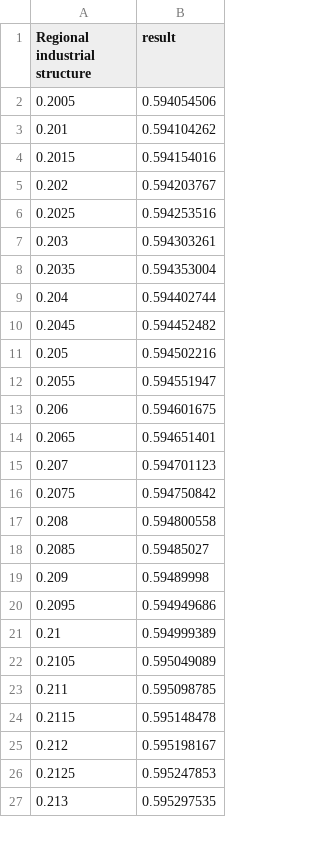
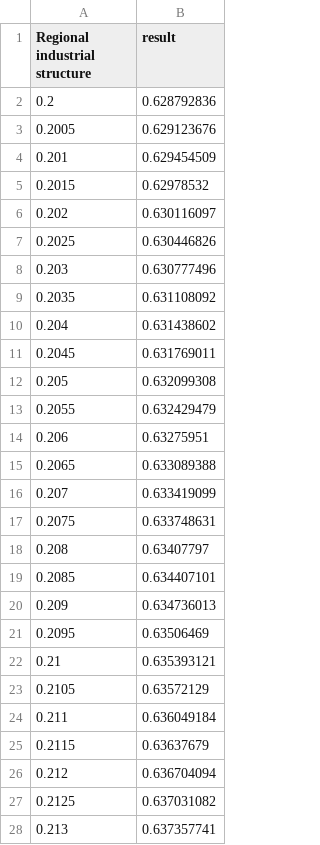
Before and after one commit to SHUzhekiNg/2023E, a CSV file: data/Sensitivity Analysis/California Regional industrial structure.csv, drawn as a sheet; only a part is shown; the diff covers the shown part only.

```diff
--- a/data/Sensitivity Analysis/California Regional industrial structure.csv
+++ b/data/Sensitivity Analysis/California Regional industrial structure.csv
@@ -1,27 +1,28 @@
 Regional industrial structure,result
-0.2005,0.594054506
-0.201,0.594104262
-0.2015,0.594154016
-0.202,0.594203767
-0.2025,0.594253516
-0.203,0.594303261
-0.2035,0.594353004
-0.204,0.594402744
-0.2045,0.594452482
-0.205,0.594502216
-0.2055,0.594551947
-0.206,0.594601675
-0.2065,0.594651401
-0.207,0.594701123
-0.2075,0.594750842
-0.208,0.594800558
-0.2085,0.59485027
-0.209,0.59489998
-0.2095,0.594949686
-0.21,0.594999389
-0.2105,0.595049089
-0.211,0.595098785
-0.2115,0.595148478
-0.212,0.595198167
-0.2125,0.595247853
-0.213,0.595297535
+0.2,0.628792836
+0.2005,0.629123676
+0.201,0.629454509
+0.2015,0.62978532
+0.202,0.630116097
+0.2025,0.630446826
+0.203,0.630777496
+0.2035,0.631108092
+0.204,0.631438602
+0.2045,0.631769011
+0.205,0.632099308
+0.2055,0.632429479
+0.206,0.63275951
+0.2065,0.633089388
+0.207,0.633419099
+0.2075,0.633748631
+0.208,0.63407797
+0.2085,0.634407101
+0.209,0.634736013
+0.2095,0.63506469
+0.21,0.635393121
+0.2105,0.63572129
+0.211,0.636049184
+0.2115,0.63637679
+0.212,0.636704094
+0.2125,0.637031082
+0.213,0.637357741
```
Also changed, not shown: 74 edited cells elsewhere in this file, data/Sensitivity Analysis/California Limit magnitude.csv, data/Sensitivity Analysis/California Population Density.csv, 2 other files.
